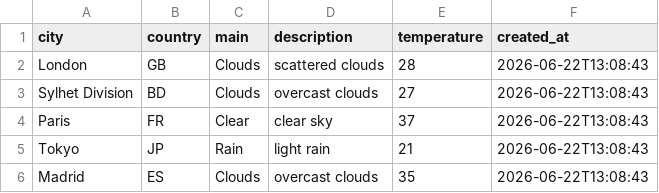
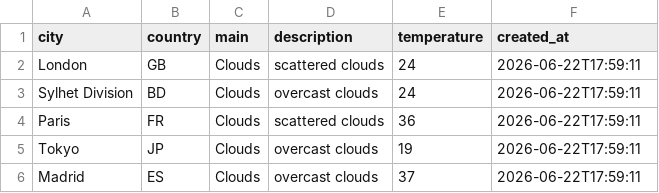
Before and after one commit to amzzz930/amin_repository, a CSV file: weather_data.csv, drawn as a sheet.

```diff
--- a/weather_data.csv
+++ b/weather_data.csv
@@ -1,6 +1,6 @@
 city,country,main,description,temperature,created_at
-London,GB,Clouds,scattered clouds,28,2026-06-22T13:08:43
-Sylhet Division,BD,Clouds,overcast clouds,27,2026-06-22T13:08:43
-Paris,FR,Clear,clear sky,37,2026-06-22T13:08:43
-Tokyo,JP,Rain,light rain,21,2026-06-22T13:08:43
-Madrid,ES,Clouds,overcast clouds,35,2026-06-22T13:08:43
+London,GB,Clouds,scattered clouds,24,2026-06-22T17:59:11
+Sylhet Division,BD,Clouds,overcast clouds,24,2026-06-22T17:59:11
+Paris,FR,Clouds,scattered clouds,36,2026-06-22T17:59:11
+Tokyo,JP,Clouds,overcast clouds,19,2026-06-22T17:59:11
+Madrid,ES,Clouds,overcast clouds,37,2026-06-22T17:59:11
```
